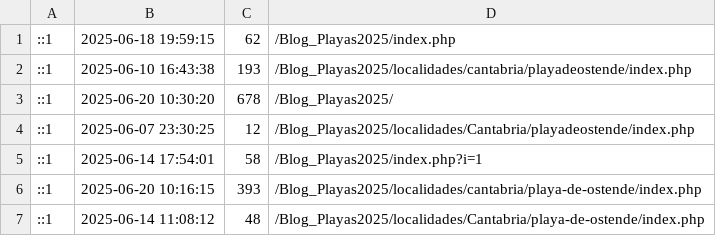
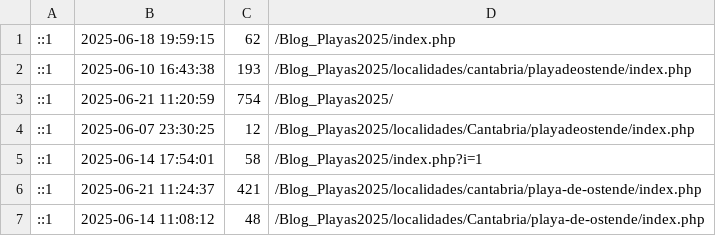
Before and after one commit to luxen4/Blog_Playas2024, a CSV file: bloques/control/visitas.csv, drawn as a sheet.

```diff
--- a/bloques/control/visitas.csv
+++ b/bloques/control/visitas.csv
@@ -2,6 +2,6 @@
 ::1,"2025-06-10 16:43:38",193,/Blog_Playas2025/localidades/cantabria/playadeostende/index.php
-::1,"2025-06-20 10:30:20",678,/Blog_Playas2025/
+::1,"2025-06-21 11:20:59",754,/Blog_Playas2025/
 ::1,"2025-06-07 23:30:25",12,/Blog_Playas2025/localidades/Cantabria/playadeostende/index.php
 ::1,"2025-06-14 17:54:01",58,/Blog_Playas2025/index.php?i=1
-::1,"2025-06-20 10:16:15",393,/Blog_Playas2025/localidades/cantabria/playa-de-ostende/index.php
+::1,"2025-06-21 11:24:37",421,/Blog_Playas2025/localidades/cantabria/playa-de-ostende/index.php
 ::1,"2025-06-14 11:08:12",48,/Blog_Playas2025/localidades/Cantabria/playa-de-ostende/index.php
```
Also changed, not shown: 12 other files.
